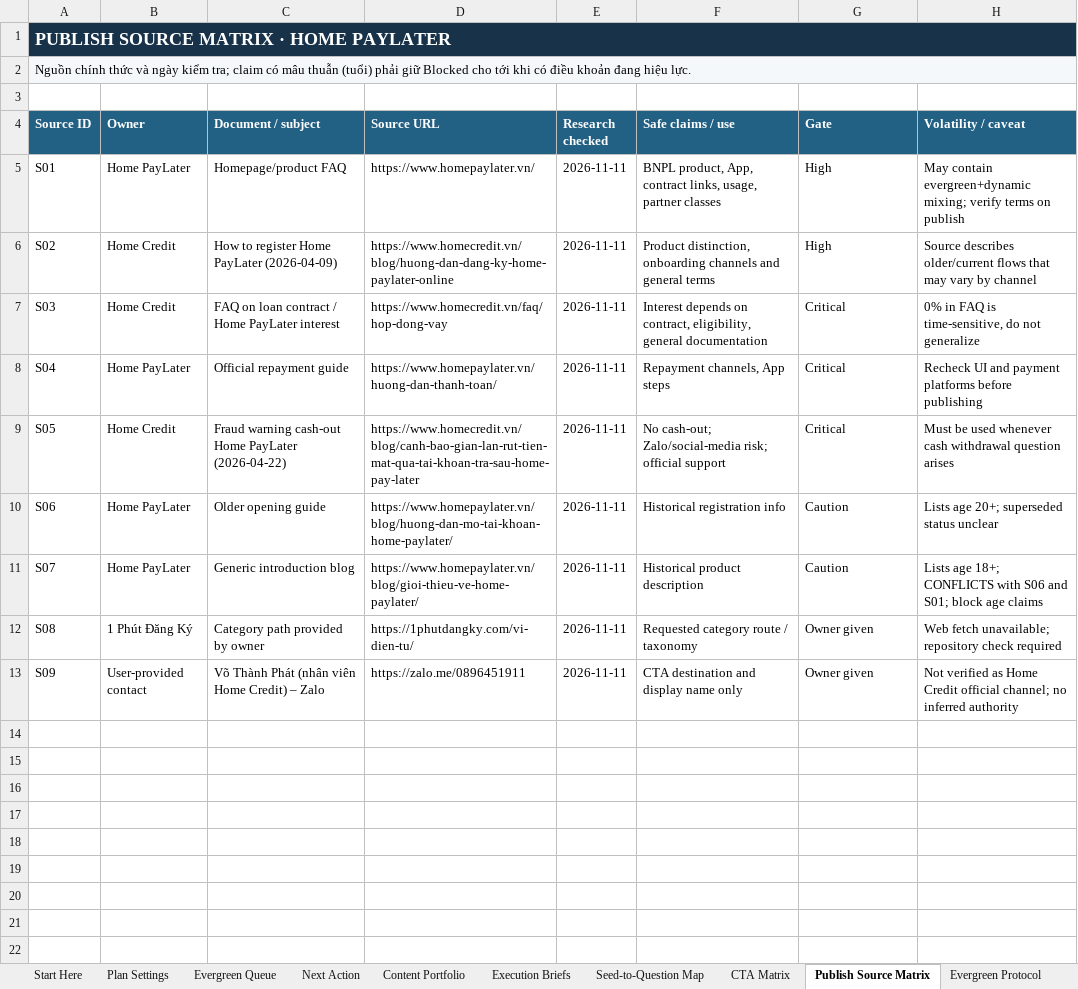
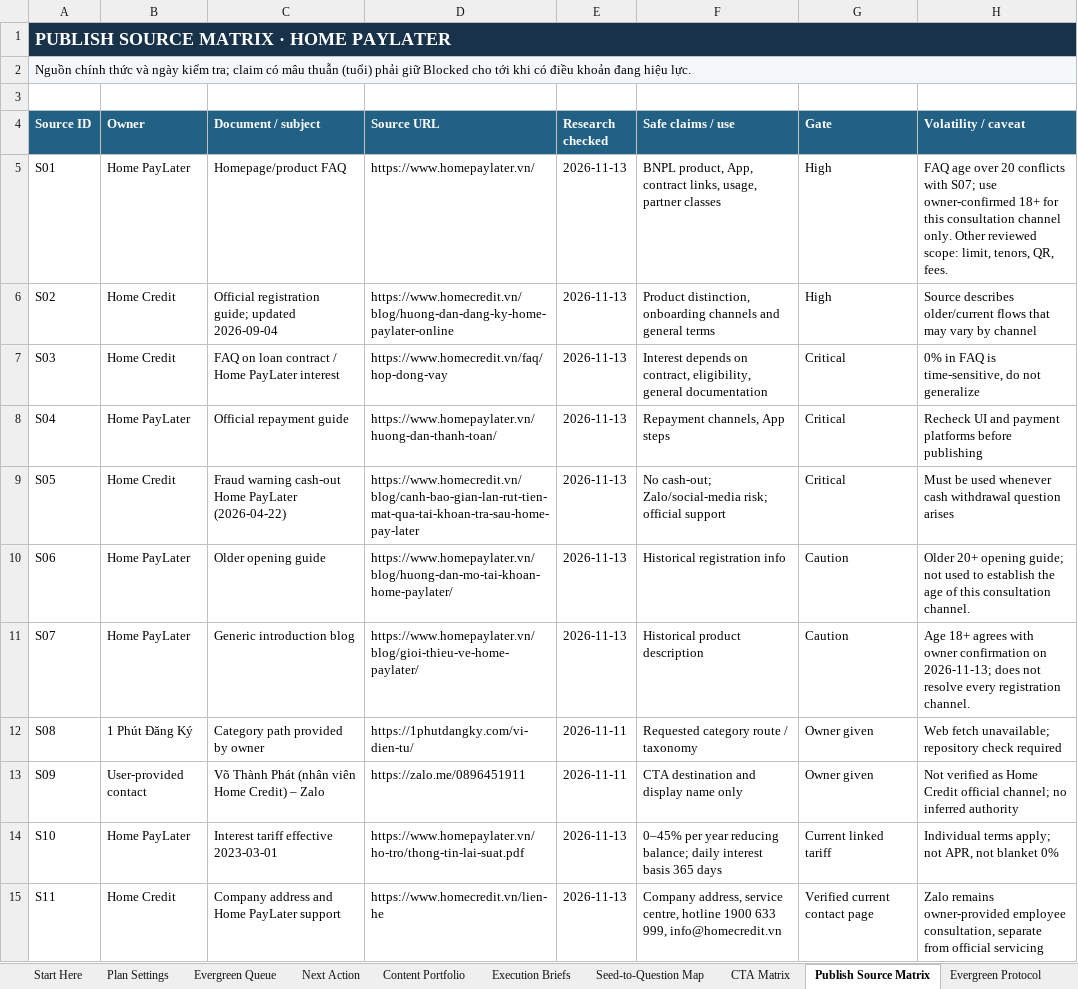
Before and after one commit to vothanhphatsocial/1phutdangky, an Excel workbook: docs/content/1phutdangky_Home_PayLater_Evergreen_Content_Engine.xlsx, sheet Publish Source Matrix, drawn as a sheet; values as stored, in another font and other column widths than the file's, no borders; the diff names each change by its address in the sheet, - before the commit and + after, or states it on an @@ line.

Commit message:
feat(content): publish Home PayLater account guide
Restore the wallet category and publish the approved Home PayLater pillar with the employee Zalo contact action.

Checks: npm run check, test:validator (35), test:maintenance (4), content:review, and responsive light/dark QA.

```diff
--- a/docs/content/1phutdangky_Home_PayLater_Evergreen_Content_Engine.xlsx (sheet Publish Source Matrix)
+++ b/docs/content/1phutdangky_Home_PayLater_Evergreen_Content_Engine.xlsx (sheet Publish Source Matrix)
-E5:E11 (Research checked): 2026-11-11
+E5:E11 (Research checked): 2026-11-13
-H5 (Volatility / caveat): May contain evergreen+dynamic mixing; verify terms on publish
+H5 (Volatility / caveat): FAQ age over 20 conflicts with S07; use owner-confirmed 18+ for this consultation channel only. Other reviewed scope: limit, tenors, QR, fees.
-C6 (Document / subject): How to register Home PayLater (2026-04-09)
+C6 (Document / subject): Official registration guide; updated 2026-09-04
-H10 (Volatility / caveat): Lists age 20+; superseded status unclear
+H10 (Volatility / caveat): Older 20+ opening guide; not used to establish the age of this consultation channel.
-H11 (Volatility / caveat): Lists age 18+; CONFLICTS with S06 and S01; block age claims
+H11 (Volatility / caveat): Age 18+ agrees with owner confirmation on 2026-11-13; does not resolve every registration channel.
+row 14: S10 | Home PayLater | Interest tariff effective 2023-03-01 | https://www.homepaylater.vn/ho-tro/thong-tin-lai-suat.pdf | 2026-11-13 | 0–45% per year reducing balance; daily interest basis 365 days | Current linked tariff | Individual terms apply; not APR, not blanket 0%
+row 15: S11 | Home Credit | Company address and Home PayLater support | https://www.homecredit.vn/lien-he | 2026-11-13 | Company address, service centre, hotline 1900 633 999, info@homecredit.vn | Verified current contact page | Zalo remains owner-provided employee consultation, separate from official servicing
```
Also changed, not shown: sheet Plan Settings, sheet Next Action, sheet Dashboard, sheet Evergreen Queue, sheet Content Portfolio, sheet Execution Briefs, formulas that keep their value, 10 other files.
